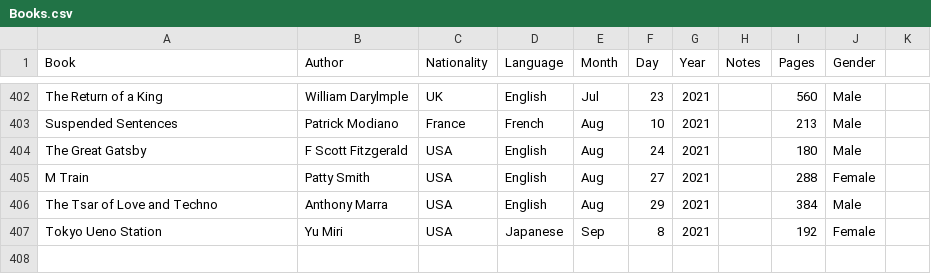
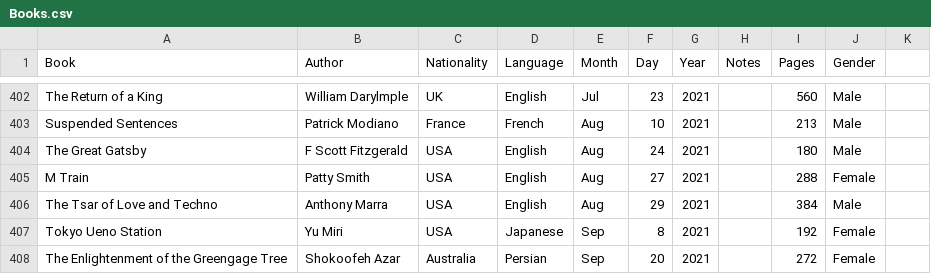
Before and after one commit to davidbrae/books, a CSV file: Books.csv, drawn as a sheet; only a part is shown, gaps mark what is left out.

Commit message:
Update Books.csv

```diff
--- a/Books.csv
+++ b/Books.csv
@@ -407 +407,2 @@ The Tsar of Love and Techno,Anthony Marra,USA,English,Aug,29,2021,,384,Male,
 Tokyo Ueno Station,Yu Miri,USA,Japanese,Sep,8,2021,,192,Female,
+The Enlightenment of the Greengage Tree,Shokoofeh Azar,Australia,Persian,Sep,20,2021,,272,Female,
```
